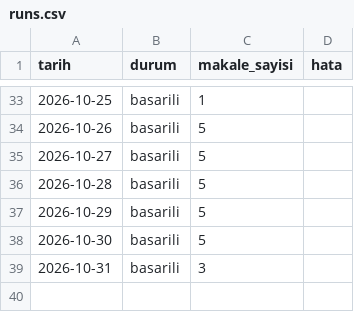
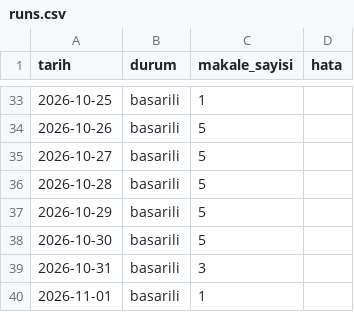
Before and after one commit to aliandacerdass/AI-ML-TurkceMakaleArsivi, a CSV file: data/runs.csv, drawn as a sheet; only a part is shown, gaps mark what is left out; the diff names each change by its address in the sheet, - before the commit and + after, or states it on an @@ line.

```diff
--- a/data/runs.csv
+++ b/data/runs.csv
+row 40: 2026-11-01 | basarili | 1
```
Also changed, not shown: 4 other files.
